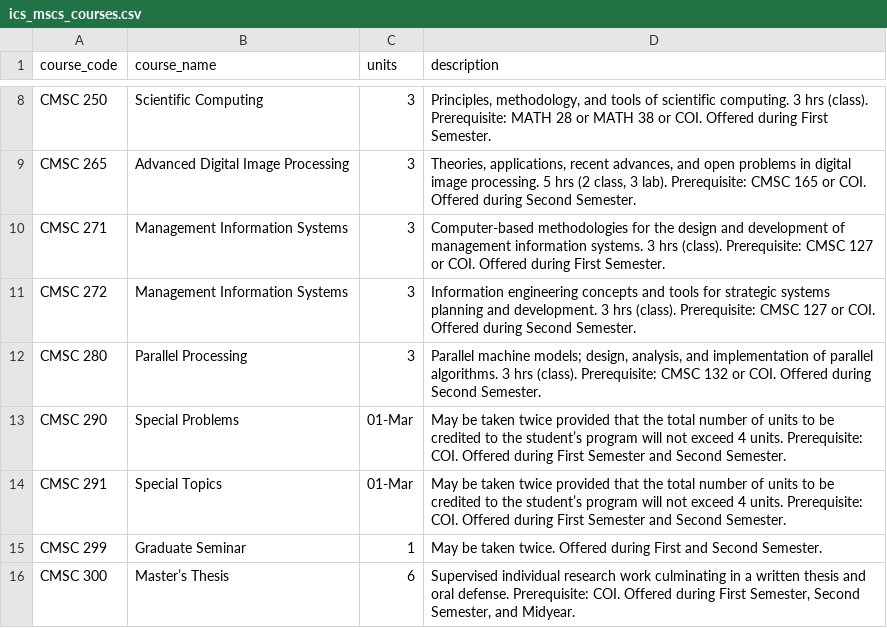
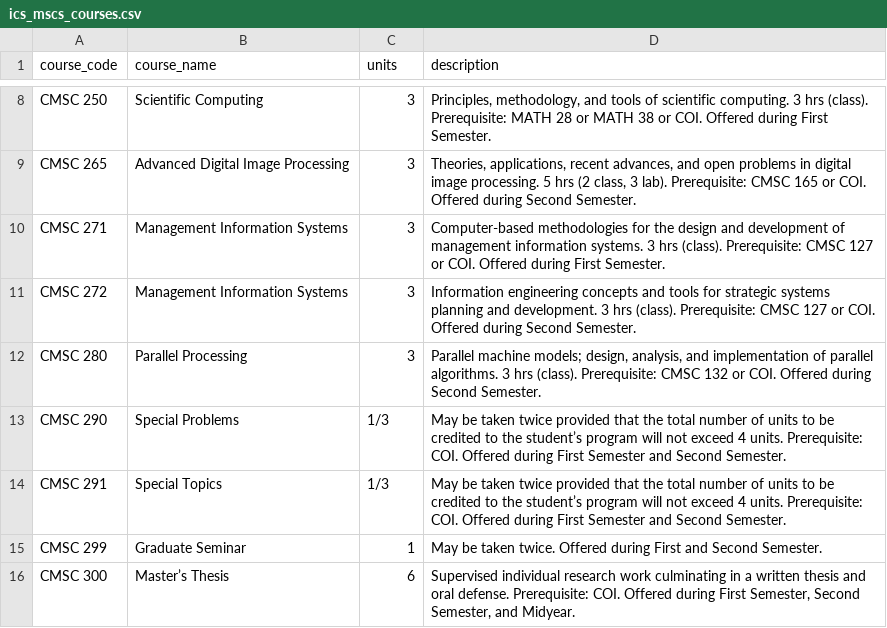
Before and after one commit to Qlyve/CMSC22, a CSV file: CMSC22/bin/data/ics_mscs_courses.csv, drawn as a sheet; only a part is shown, gaps mark what is left out.

Commit message:
CourseCatalog almost finished
added the courses to view in course catalog without the type YET

needed to do:
adjust course reading to have a property String type, CMSC,MIT etc...

show that in table view

need to add a drop down filter list as well for types

```diff
--- a/CMSC22/bin/data/ics_mscs_courses.csv
+++ b/CMSC22/bin/data/ics_mscs_courses.csv
@@ -12,4 +12,4 @@ CMSC 272,Management Information Systems,3,Information engineering concepts and t
 CMSC 280,Parallel Processing,3,"Parallel machine models; design, analysis, and implementation of parallel algorithms. 3 hrs (class). Prerequisite: CMSC 132 or COI. Offered during Second Semester."
-CMSC 290,Special Problems,01-Mar,May be taken twice provided that the total number of units to be credited to the student’s program will not exceed 4 units. Prerequisite: COI. Offered during First Semester and Second Semester.
-CMSC 291,Special Topics,01-Mar,May be taken twice provided that the total number of units to be credited to the student’s program will not exceed 4 units. Prerequisite: COI. Offered during First Semester and Second Semester.
+CMSC 290,Special Problems, 1/3,May be taken twice provided that the total number of units to be credited to the student’s program will not exceed 4 units. Prerequisite: COI. Offered during First Semester and Second Semester.
+CMSC 291,Special Topics, 1/3,May be taken twice provided that the total number of units to be credited to the student’s program will not exceed 4 units. Prerequisite: COI. Offered during First Semester and Second Semester.
 CMSC 299,Graduate Seminar,1,May be taken twice. Offered during First and Second Semester.
```
Also changed, not shown: CMSC22/src/data/ics_mscs_courses.csv, 8 other files.
